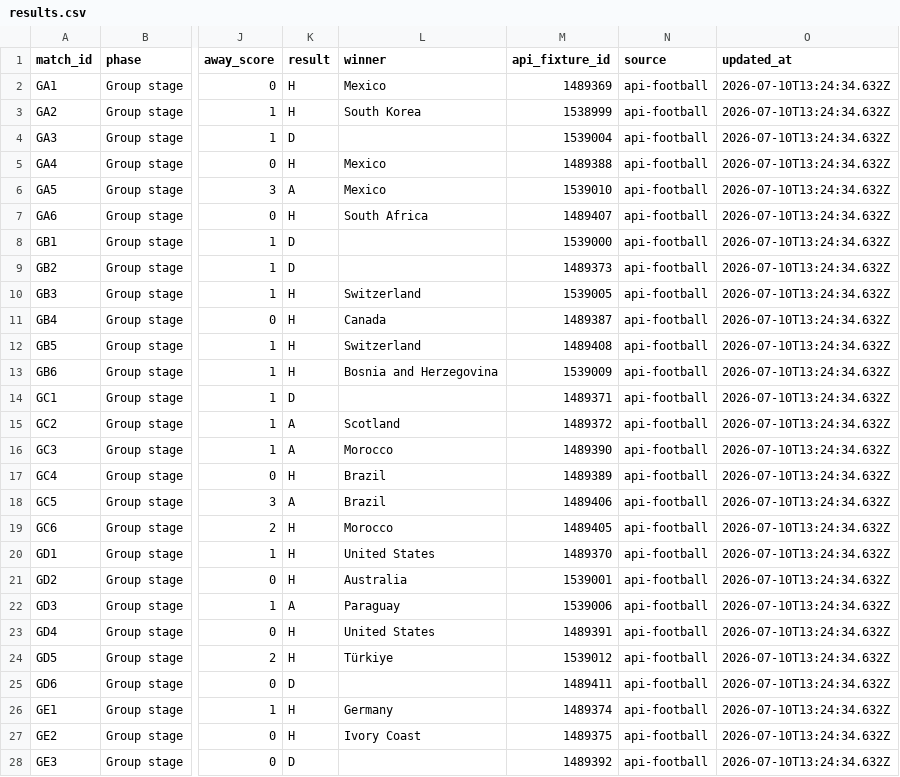
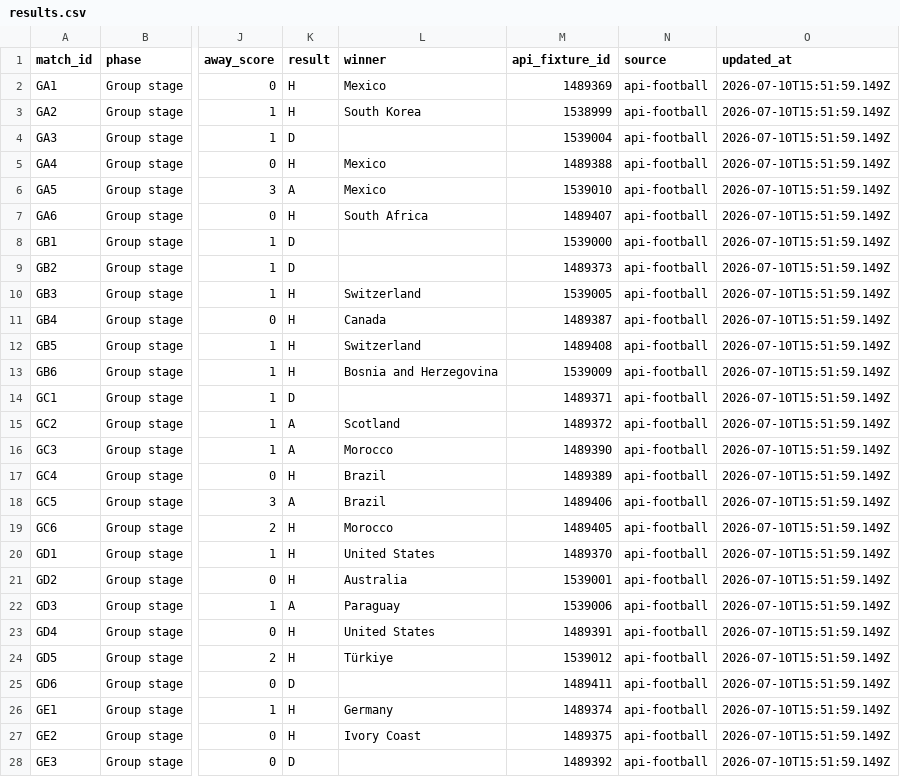
Before and after one commit to 10-01/rolln-world-cup-benchmark, a CSV file: public/data/results.csv, drawn as a sheet; only a part is shown, gaps mark what is left out; the diff covers the shown part only; the diff names each change by its address in the sheet, - before the commit and + after, or states it on an @@ line.

Commit message:
Update World Cup benchmark results

```diff
--- a/public/data/results.csv
+++ b/public/data/results.csv
-O2:O28 (updated_at): 2026-07-10T13:24:34.632Z
+O2:O28 (updated_at): 2026-07-10T15:51:59.149Z
```
Also changed, not shown: 70 edited cells elsewhere in this file, 1 other file.
